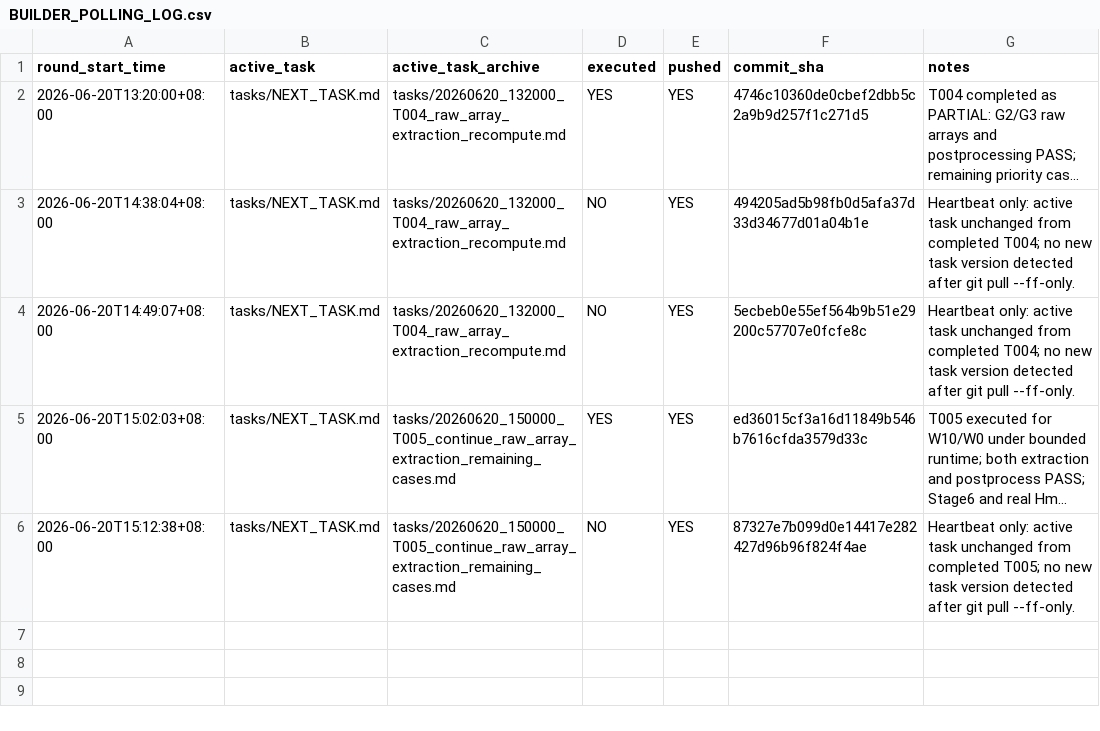
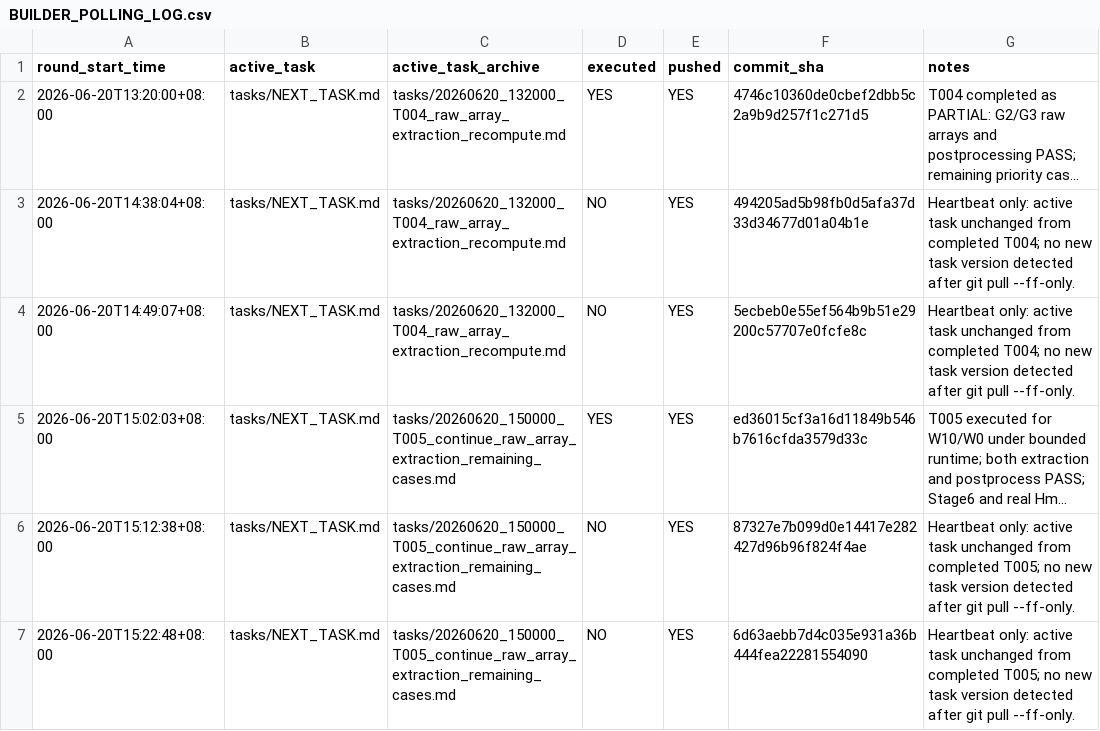
Before and after one commit to Kang-Zhaoyuan/Ring_Foountain, a CSV file: tasks/BUILDER_POLLING_LOG.csv, drawn as a sheet; long unchanged cells end in …; the diff names each change by its address in the sheet, - before the commit and + after, or states it on an @@ line.

Commit message:
Record second builder heartbeat for unchanged T005

```diff
--- a/tasks/BUILDER_POLLING_LOG.csv
+++ b/tasks/BUILDER_POLLING_LOG.csv
+row 7: 2026-06-20T15:22:48+08:00 | tasks/NEXT_TASK.md | tasks/20260620_150000_T005_continue_raw_array_extraction_remaining_cases.md | NO | YES | 6d63aebb7d4c035e931a36b444fea22281554090 | Heartbeat only: active task unchanged from completed T005; no new task version detected after git pull --ff-only.
```
